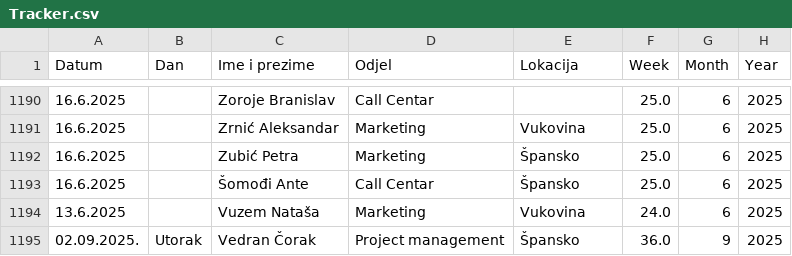
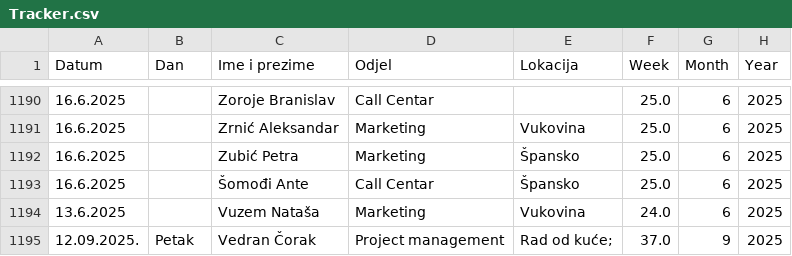
Before and after one commit to vcorak86/location-tracking-HR-sales, a CSV file: data/Tracker.csv, drawn as a sheet; only a part is shown, gaps mark what is left out; the diff names each change by its address in the sheet, - before the commit and + after, or states it on an @@ line.

Commit message:
Update Tracker.csv (DESC, last-wins, canonical) from Streamlit

```diff
--- a/data/Tracker.csv
+++ b/data/Tracker.csv
-A1195 (Datum): 02.09.2025.
+A1195 (Datum): 12.09.2025.
-B1195 (Dan): Utorak
+B1195 (Dan): Petak
-E1195 (Lokacija): Špansko
+E1195 (Lokacija): Rad od kuće;
-F1195 (Week): 36.0
+F1195 (Week): 37.0
```
